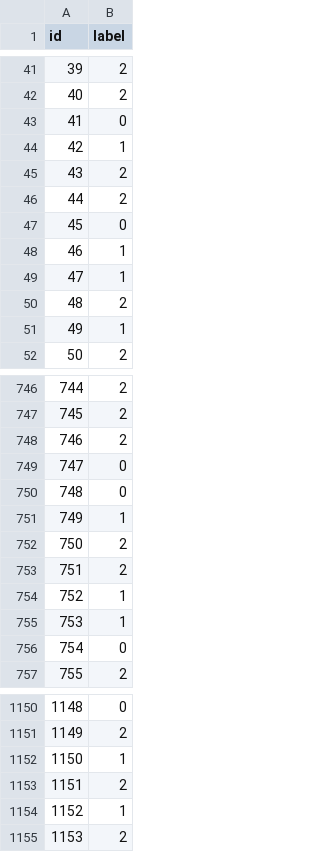
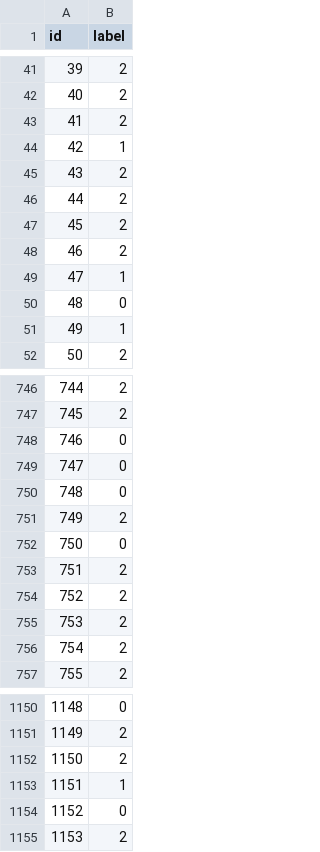
Before and after one commit to tiagoslantunes/text-mining-financial-sentiment, a CSV file: results/predictions/pred_final.csv, drawn as a sheet; only a part is shown, gaps mark what is left out; the diff covers the shown part only.

```diff
--- a/results/predictions/pred_final.csv
+++ b/results/predictions/pred_final.csv
@@ -42,3 +42,3 @@ id,label
 40,2
-41,0
+41,2
 42,1
@@ -46,6 +46,6 @@ id,label
 44,2
-45,0
-46,1
+45,2
+46,2
 47,1
-48,2
+48,0
 49,1
@@ -747,11 +747,11 @@ id,label
 745,2
-746,2
+746,0
 747,0
 748,0
-749,1
-750,2
+749,2
+750,0
 751,2
-752,1
-753,1
-754,0
+752,2
+753,2
+754,2
 755,2
@@ -1151,5 +1151,5 @@ id,label
 1149,2
-1150,1
-1151,2
-1152,1
+1150,2
+1151,1
+1152,0
 1153,2
```
Also changed, not shown: 181 edited cells elsewhere in this file, 9 other files.
